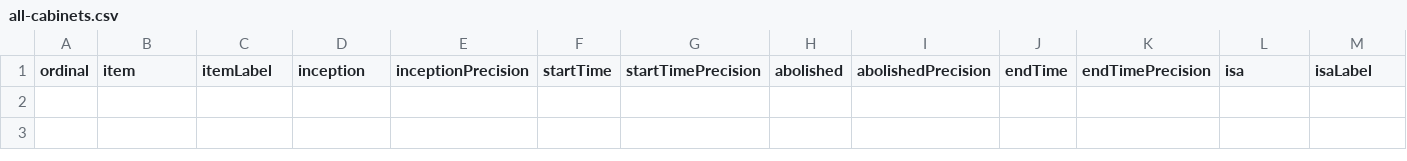
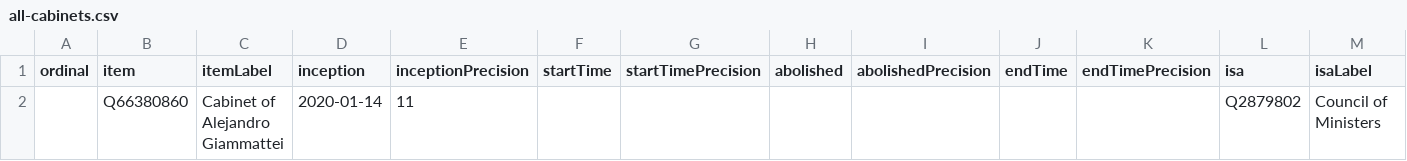
Before and after one commit to every-politician-scrapers/guatemala-ministers, a CSV file: wikidata/results/all-cabinets.csv, drawn as a sheet; only a part is shown; rows hold the shown columns only; the diff names each change by its address in the sheet, - before the commit and + after, or states it on an @@ line.

```diff
--- a/wikidata/results/all-cabinets.csv
+++ b/wikidata/results/all-cabinets.csv
+row 2:  | Q66380860 | Cabinet of Alejandro Giammattei | 2020-01-14 | 11 |  |  |  |  |  |  | Q2879802 | Council of Ministers
```
